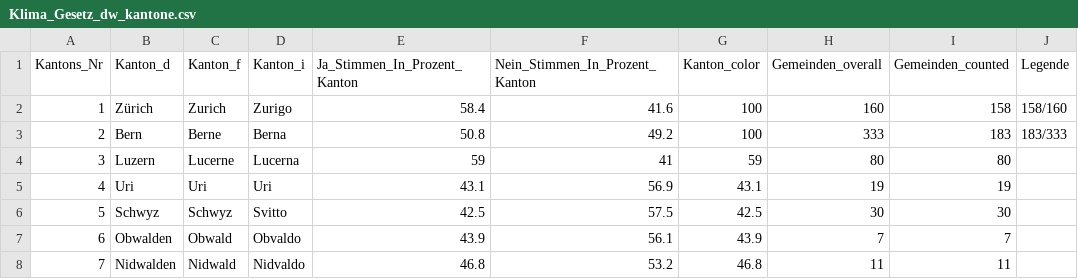
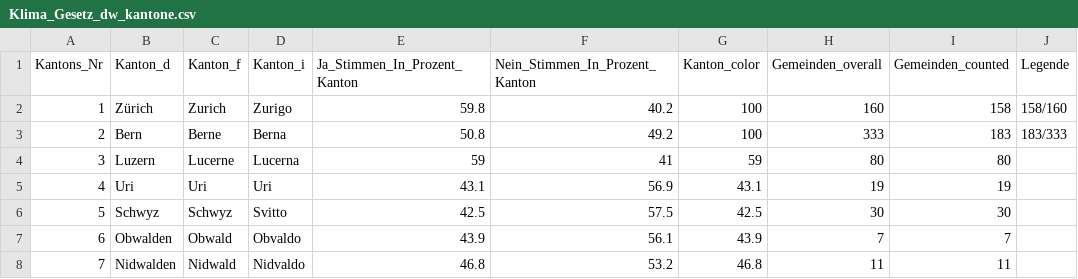
Before and after one commit to awp-finanznachrichten/lena_juni2023, a CSV file: Output/Klima_Gesetz_dw_kantone.csv, drawn as a sheet; only a part is shown.

```diff
--- a/Output/Klima_Gesetz_dw_kantone.csv
+++ b/Output/Klima_Gesetz_dw_kantone.csv
@@ -1,3 +1,3 @@
 "Kantons_Nr","Kanton_d","Kanton_f","Kanton_i","Ja_Stimmen_In_Prozent_Kanton","Nein_Stimmen_In_Prozent_Kanton","Kanton_color","Gemeinden_overall","Gemeinden_counted","Legende"
-1,"Zürich","Zurich","Zurigo",58.4,41.6,100,160,158,"158/160"
+1,"Zürich","Zurich","Zurigo",59.8,40.2,100,160,158,"158/160"
 2,"Bern","Berne","Berna",50.8,49.2,100,333,183,"183/333"
```
Also changed, not shown: Output/Covid_Gesetz_all_data.csv, Output/Covid_Gesetz_dw_kantone.csv, 14 other files.
